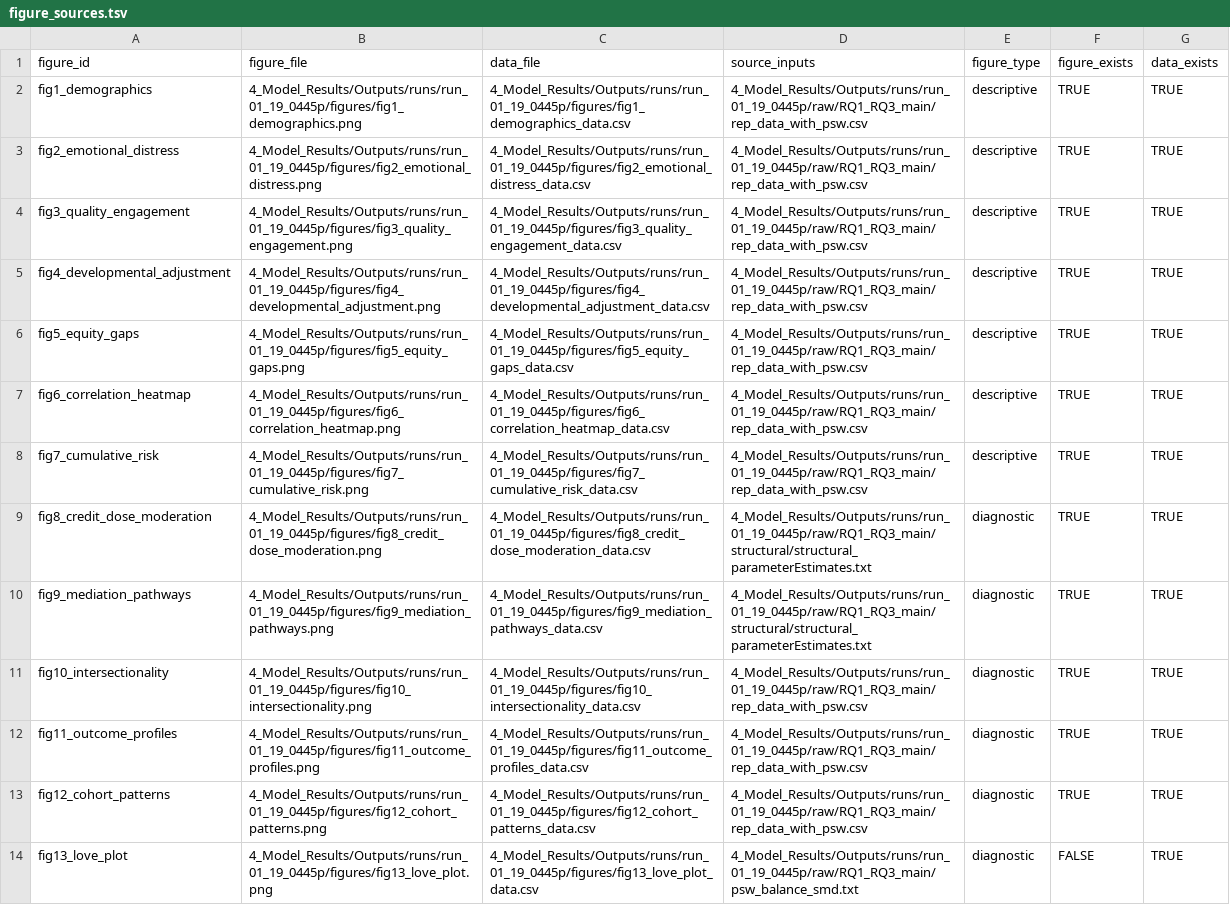
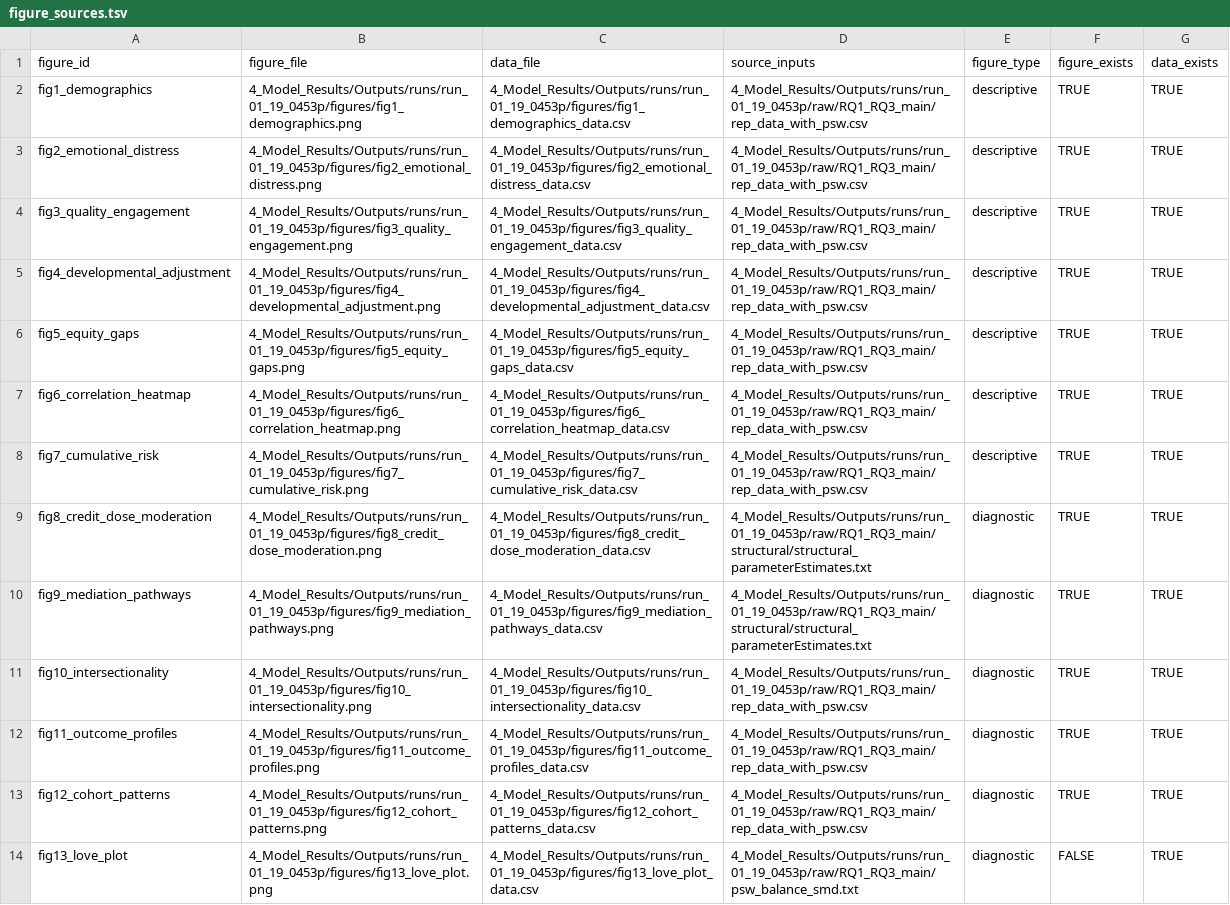
Before and after one commit to Judd23/Dissertation-Model-Simulation, a TSV file: 4_Model_Results/Summary/Run_Summary/figure_sources.tsv, drawn as a sheet; only a part is shown; the diff covers the shown part only; the diff names each change by its address in the sheet, - before the commit and + after, or states it on an @@ line.

```diff
--- a/4_Model_Results/Summary/Run_Summary/figure_sources.tsv
+++ b/4_Model_Results/Summary/Run_Summary/figure_sources.tsv
-B2 (figure_file): 4_Model_Results/Outputs/runs/run_01_19_0445p/figures/fig1_demographics.png
+B2 (figure_file): 4_Model_Results/Outputs/runs/run_01_19_0453p/figures/fig1_demographics.png
-C2 (data_file): 4_Model_Results/Outputs/runs/run_01_19_0445p/figures/fig1_demographics_data.csv
+C2 (data_file): 4_Model_Results/Outputs/runs/run_01_19_0453p/figures/fig1_demographics_data.csv
-D2:D8 (source_inputs): 4_Model_Results/Outputs/runs/run_01_19_0445p/raw/RQ1_RQ3_main/rep_data_with_psw.csv
+D2:D8 (source_inputs): 4_Model_Results/Outputs/runs/run_01_19_0453p/raw/RQ1_RQ3_main/rep_data_with_psw.csv
-B3 (figure_file): 4_Model_Results/Outputs/runs/run_01_19_0445p/figures/fig2_emotional_distress.png
+B3 (figure_file): 4_Model_Results/Outputs/runs/run_01_19_0453p/figures/fig2_emotional_distress.png
-C3 (data_file): 4_Model_Results/Outputs/runs/run_01_19_0445p/figures/fig2_emotional_distress_data.csv
+C3 (data_file): 4_Model_Results/Outputs/runs/run_01_19_0453p/figures/fig2_emotional_distress_data.csv
-B4 (figure_file): 4_Model_Results/Outputs/runs/run_01_19_0445p/figures/fig3_quality_engagement.png
+B4 (figure_file): 4_Model_Results/Outputs/runs/run_01_19_0453p/figures/fig3_quality_engagement.png
-C4 (data_file): 4_Model_Results/Outputs/runs/run_01_19_0445p/figures/fig3_quality_engagement_data.csv
+C4 (data_file): 4_Model_Results/Outputs/runs/run_01_19_0453p/figures/fig3_quality_engagement_data.csv
-B5 (figure_file): 4_Model_Results/Outputs/runs/run_01_19_0445p/figures/fig4_developmental_adjustment.png
+B5 (figure_file): 4_Model_Results/Outputs/runs/run_01_19_0453p/figures/fig4_developmental_adjustment.png
-C5 (data_file): 4_Model_Results/Outputs/runs/run_01_19_0445p/figures/fig4_developmental_adjustment_data.csv
+C5 (data_file): 4_Model_Results/Outputs/runs/run_01_19_0453p/figures/fig4_developmental_adjustment_data.csv
-B6 (figure_file): 4_Model_Results/Outputs/runs/run_01_19_0445p/figures/fig5_equity_gaps.png
+B6 (figure_file): 4_Model_Results/Outputs/runs/run_01_19_0453p/figures/fig5_equity_gaps.png
-C6 (data_file): 4_Model_Results/Outputs/runs/run_01_19_0445p/figures/fig5_equity_gaps_data.csv
+C6 (data_file): 4_Model_Results/Outputs/runs/run_01_19_0453p/figures/fig5_equity_gaps_data.csv
-B7 (figure_file): 4_Model_Results/Outputs/runs/run_01_19_0445p/figures/fig6_correlation_heatmap.png
+B7 (figure_file): 4_Model_Results/Outputs/runs/run_01_19_0453p/figures/fig6_correlation_heatmap.png
-C7 (data_file): 4_Model_Results/Outputs/runs/run_01_19_0445p/figures/fig6_correlation_heatmap_data.csv
+C7 (data_file): 4_Model_Results/Outputs/runs/run_01_19_0453p/figures/fig6_correlation_heatmap_data.csv
-B8 (figure_file): 4_Model_Results/Outputs/runs/run_01_19_0445p/figures/fig7_cumulative_risk.png
+B8 (figure_file): 4_Model_Results/Outputs/runs/run_01_19_0453p/figures/fig7_cumulative_risk.png
-C8 (data_file): 4_Model_Results/Outputs/runs/run_01_19_0445p/figures/fig7_cumulative_risk_data.csv
+C8 (data_file): 4_Model_Results/Outputs/runs/run_01_19_0453p/figures/fig7_cumulative_risk_data.csv
-B9 (figure_file): 4_Model_Results/Outputs/runs/run_01_19_0445p/figures/fig8_credit_dose_moderation.png
+B9 (figure_file): 4_Model_Results/Outputs/runs/run_01_19_0453p/figures/fig8_credit_dose_moderation.png
-C9 (data_file): 4_Model_Results/Outputs/runs/run_01_19_0445p/figures/fig8_credit_dose_moderation_data.csv
+C9 (data_file): 4_Model_Results/Outputs/runs/run_01_19_0453p/figures/fig8_credit_dose_moderation_data.csv
-D9:D10 (source_inputs): 4_Model_Results/Outputs/runs/run_01_19_0445p/raw/RQ1_RQ3_main/structural/structural_parameterEstimates.txt
+D9:D10 (source_inputs): 4_Model_Results/Outputs/runs/run_01_19_0453p/raw/RQ1_RQ3_main/structural/structural_parameterEstimates.txt
-B10 (figure_file): 4_Model_Results/Outputs/runs/run_01_19_0445p/figures/fig9_mediation_pathways.png
+B10 (figure_file): 4_Model_Results/Outputs/runs/run_01_19_0453p/figures/fig9_mediation_pathways.png
-C10 (data_file): 4_Model_Results/Outputs/runs/run_01_19_0445p/figures/fig9_mediation_pathways_data.csv
+C10 (data_file): 4_Model_Results/Outputs/runs/run_01_19_0453p/figures/fig9_mediation_pathways_data.csv
-B11 (figure_file): 4_Model_Results/Outputs/runs/run_01_19_0445p/figures/fig10_intersectionality.png
+B11 (figure_file): 4_Model_Results/Outputs/runs/run_01_19_0453p/figures/fig10_intersectionality.png
-C11 (data_file): 4_Model_Results/Outputs/runs/run_01_19_0445p/figures/fig10_intersectionality_data.csv
+C11 (data_file): 4_Model_Results/Outputs/runs/run_01_19_0453p/figures/fig10_intersectionality_data.csv
-D11:D13 (source_inputs): 4_Model_Results/Outputs/runs/run_01_19_0445p/raw/RQ1_RQ3_main/rep_data_with_psw.csv
+D11:D13 (source_inputs): 4_Model_Results/Outputs/runs/run_01_19_0453p/raw/RQ1_RQ3_main/rep_data_with_psw.csv
-B12 (figure_file): 4_Model_Results/Outputs/runs/run_01_19_0445p/figures/fig11_outcome_profiles.png
+B12 (figure_file): 4_Model_Results/Outputs/runs/run_01_19_0453p/figures/fig11_outcome_profiles.png
-C12 (data_file): 4_Model_Results/Outputs/runs/run_01_19_0445p/figures/fig11_outcome_profiles_data.csv
+C12 (data_file): 4_Model_Results/Outputs/runs/run_01_19_0453p/figures/fig11_outcome_profiles_data.csv
-B13 (figure_file): 4_Model_Results/Outputs/runs/run_01_19_0445p/figures/fig12_cohort_patterns.png
+B13 (figure_file): 4_Model_Results/Outputs/runs/run_01_19_0453p/figures/fig12_cohort_patterns.png
-C13 (data_file): 4_Model_Results/Outputs/runs/run_01_19_0445p/figures/fig12_cohort_patterns_data.csv
+C13 (data_file): 4_Model_Results/Outputs/runs/run_01_19_0453p/figures/fig12_cohort_patterns_data.csv
-B14 (figure_file): 4_Model_Results/Outputs/runs/run_01_19_0445p/figures/fig13_love_plot.png
+B14 (figure_file): 4_Model_Results/Outputs/runs/run_01_19_0453p/figures/fig13_love_plot.png
-C14 (data_file): 4_Model_Results/Outputs/runs/run_01_19_0445p/figures/fig13_love_plot_data.csv
+C14 (data_file): 4_Model_Results/Outputs/runs/run_01_19_0453p/figures/fig13_love_plot_data.csv
-D14 (source_inputs): 4_Model_Results/Outputs/runs/run_01_19_0445p/raw/RQ1_RQ3_main/psw_balance_smd.txt
+D14 (source_inputs): 4_Model_Results/Outputs/runs/run_01_19_0453p/raw/RQ1_RQ3_main/psw_balance_smd.txt
```
Also changed, not shown: 9 edited cells elsewhere in this file, 4_Model_Results/Summary/figure_sources.tsv, 41 other files.
